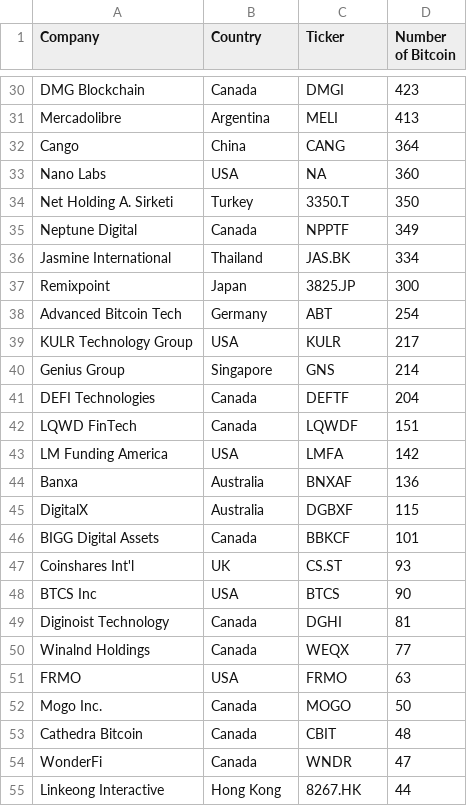
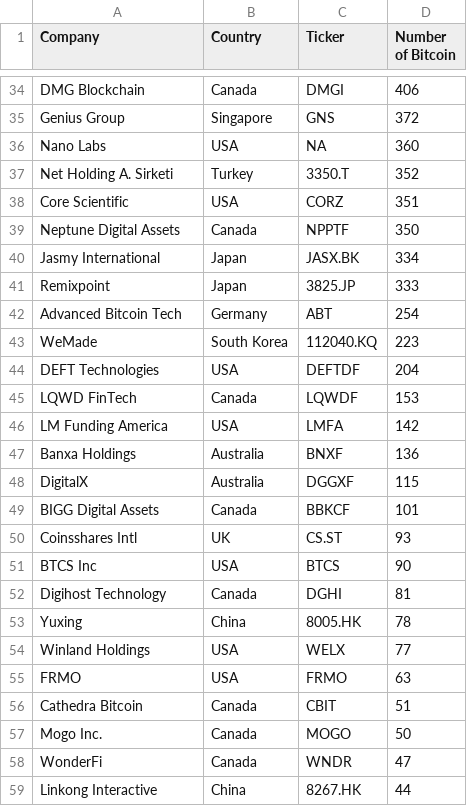
Before and after one commit to radu-chc/btc-holdings-data, a CSV file: corporate-holdings.csv, drawn as a sheet; only a part is shown, gaps mark what is left out; removed rows and columns are numbered as before the commit, all else as after; the diff covers the shown part only; the diff names each change by its address in the sheet, - before the commit and + after, or states it on an @@ line.

Commit message:
Update corporate-holdings.csv

```diff
--- a/corporate-holdings.csv
+++ b/corporate-holdings.csv
-D34 (Number of Bitcoin): 423
+D34 (Number of Bitcoin): 406
-row 31: Mercadolibre | Argentina | MELI | 413
-row 32: Cango | China | CANG | 364
+row 35: Genius Group | Singapore | GNS | 372
-D37 (Number of Bitcoin): 350
+D37 (Number of Bitcoin): 352
+row 38: Core Scientific | USA | CORZ | 351
-A39 (Company): Neptune Digital
+A39 (Company): Neptune Digital Assets
-D39 (Number of Bitcoin): 349
+D39 (Number of Bitcoin): 350
-A40 (Company): Jasmine International
+A40 (Company): Jasmy International
-B40 (Country): Thailand
+B40 (Country): Japan
-C40 (Ticker): JAS.BK
+C40 (Ticker): JASX.BK
-D41 (Number of Bitcoin): 300
+D41 (Number of Bitcoin): 333
-row 39: KULR Technology Group | USA | KULR | 217
-row 40: Genius Group | Singapore | GNS | 214
+row 43: WeMade | South Korea | 112040.KQ | 223
-A44 (Company): DEFI Technologies
+A44 (Company): DEFT Technologies
-B44 (Country): Canada
+B44 (Country): USA
-C44 (Ticker): DEFTF
+C44 (Ticker): DEFTDF
-D45 (Number of Bitcoin): 151
+D45 (Number of Bitcoin): 153
-A47 (Company): Banxa
+A47 (Company): Banxa Holdings
-C47 (Ticker): BNXAF
+C47 (Ticker): BNXF
-C48 (Ticker): DGBXF
+C48 (Ticker): DGGXF
-A50 (Company): Coinshares Int'l
+A50 (Company): Coinsshares Intl
-A52 (Company): Diginoist Technology
+A52 (Company): Digihost Technology
+row 53: Yuxing | China | 8005.HK | 78
-A54 (Company): Winalnd Holdings
+A54 (Company): Winland Holdings
-B54 (Country): Canada
+B54 (Country): USA
-C54 (Ticker): WEQX
+C54 (Ticker): WELX
+row 56: Cathedra Bitcoin | Canada | CBIT | 51
-row 53: Cathedra Bitcoin | Canada | CBIT | 48
-A59 (Company): Linkeong Interactive
+A59 (Company): Linkong Interactive
-B59 (Country): Hong Kong
+B59 (Country): China
```
Also changed, not shown: 11 added rows, 11 removed rows and 23 edited cells elsewhere in this file.
